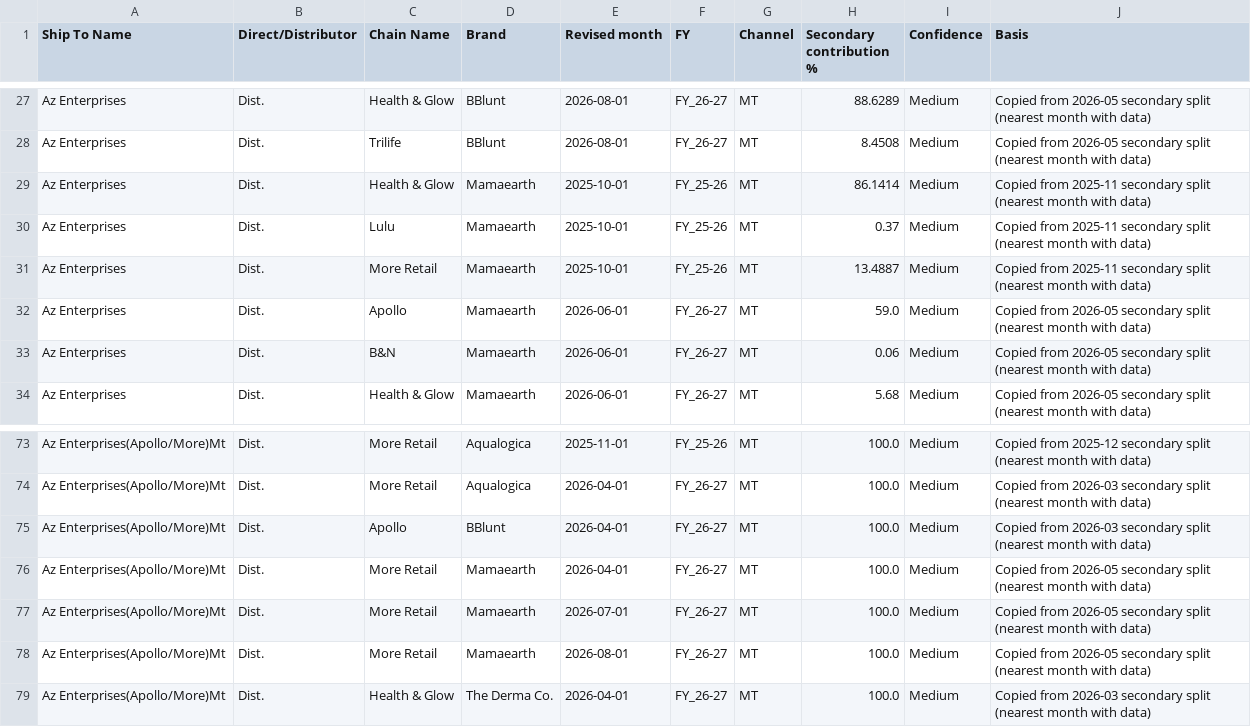
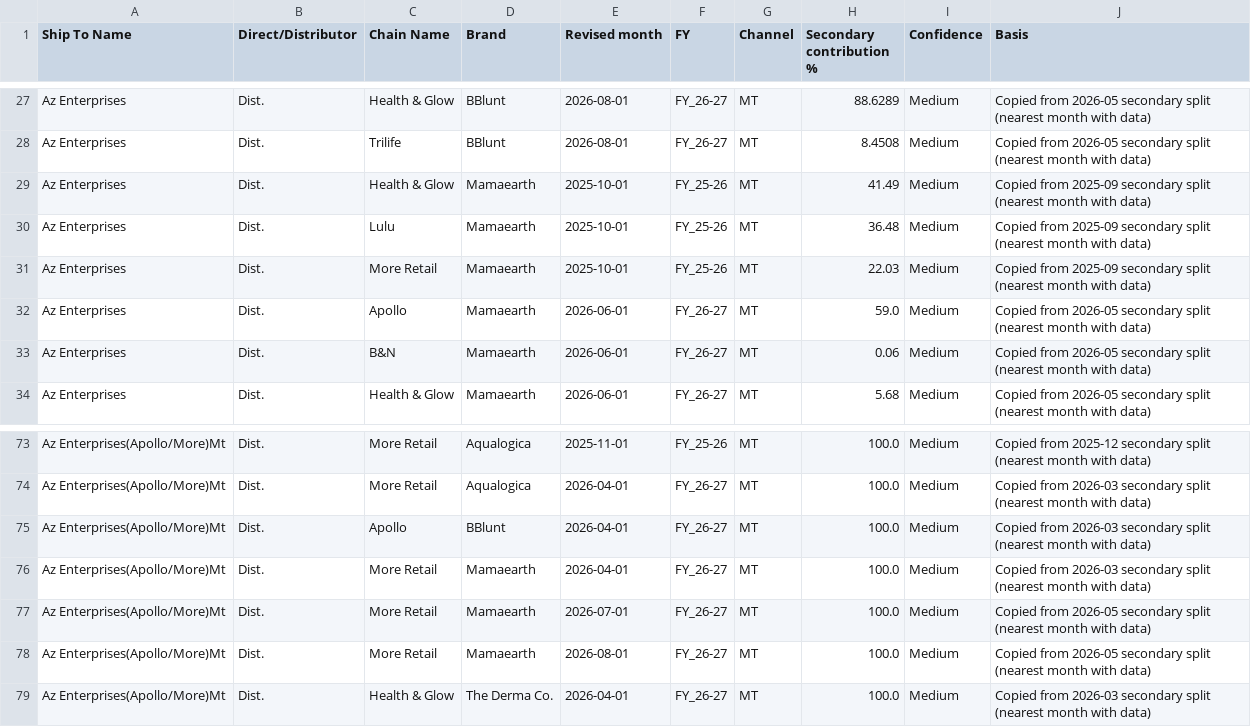
Before and after one commit to aswalsheshant-cell/mt-dashboard, a CSV file: PowerBI/SeedData/Mapping/DistCont_Patch_Proposed.csv, drawn as a sheet; only a part is shown, gaps mark what is left out.

```diff
--- a/PowerBI/SeedData/Mapping/DistCont_Patch_Proposed.csv
+++ b/PowerBI/SeedData/Mapping/DistCont_Patch_Proposed.csv
@@ -28,5 +28,5 @@ Az Enterprises,Dist.,Health & Glow,BBlunt,2026-08-01,FY_26-27,MT,88.6289,Medium,
 Az Enterprises,Dist.,Trilife,BBlunt,2026-08-01,FY_26-27,MT,8.4508,Medium,Copied from 2026-05 secondary split (nearest month with data)
-Az Enterprises,Dist.,Health & Glow,Mamaearth,2025-10-01,FY_25-26,MT,86.1414,Medium,Copied from 2025-11 secondary split (nearest month with data)
-Az Enterprises,Dist.,Lulu,Mamaearth,2025-10-01,FY_25-26,MT,0.37,Medium,Copied from 2025-11 secondary split (nearest month with data)
-Az Enterprises,Dist.,More Retail,Mamaearth,2025-10-01,FY_25-26,MT,13.4887,Medium,Copied from 2025-11 secondary split (nearest month with data)
+Az Enterprises,Dist.,Health & Glow,Mamaearth,2025-10-01,FY_25-26,MT,41.49,Medium,Copied from 2025-09 secondary split (nearest month with data)
+Az Enterprises,Dist.,Lulu,Mamaearth,2025-10-01,FY_25-26,MT,36.48,Medium,Copied from 2025-09 secondary split (nearest month with data)
+Az Enterprises,Dist.,More Retail,Mamaearth,2025-10-01,FY_25-26,MT,22.03,Medium,Copied from 2025-09 secondary split (nearest month with data)
 Az Enterprises,Dist.,Apollo,Mamaearth,2026-06-01,FY_26-27,MT,59.0,Medium,Copied from 2026-05 secondary split (nearest month with data)
@@ -75,3 +75,3 @@ Az Enterprises(Apollo/More)Mt,Dist.,More Retail,Aqualogica,2026-04-01,FY_26-27,M
 Az Enterprises(Apollo/More)Mt,Dist.,Apollo,BBlunt,2026-04-01,FY_26-27,MT,100.0,Medium,Copied from 2026-03 secondary split (nearest month with data)
-Az Enterprises(Apollo/More)Mt,Dist.,More Retail,Mamaearth,2026-04-01,FY_26-27,MT,100.0,Medium,Copied from 2026-05 secondary split (nearest month with data)
+Az Enterprises(Apollo/More)Mt,Dist.,More Retail,Mamaearth,2026-04-01,FY_26-27,MT,100.0,Medium,Copied from 2026-03 secondary split (nearest month with data)
 Az Enterprises(Apollo/More)Mt,Dist.,More Retail,Mamaearth,2026-07-01,FY_26-27,MT,100.0,Medium,Copied from 2026-05 secondary split (nearest month with data)
```
Also changed, not shown: 4 other files.
